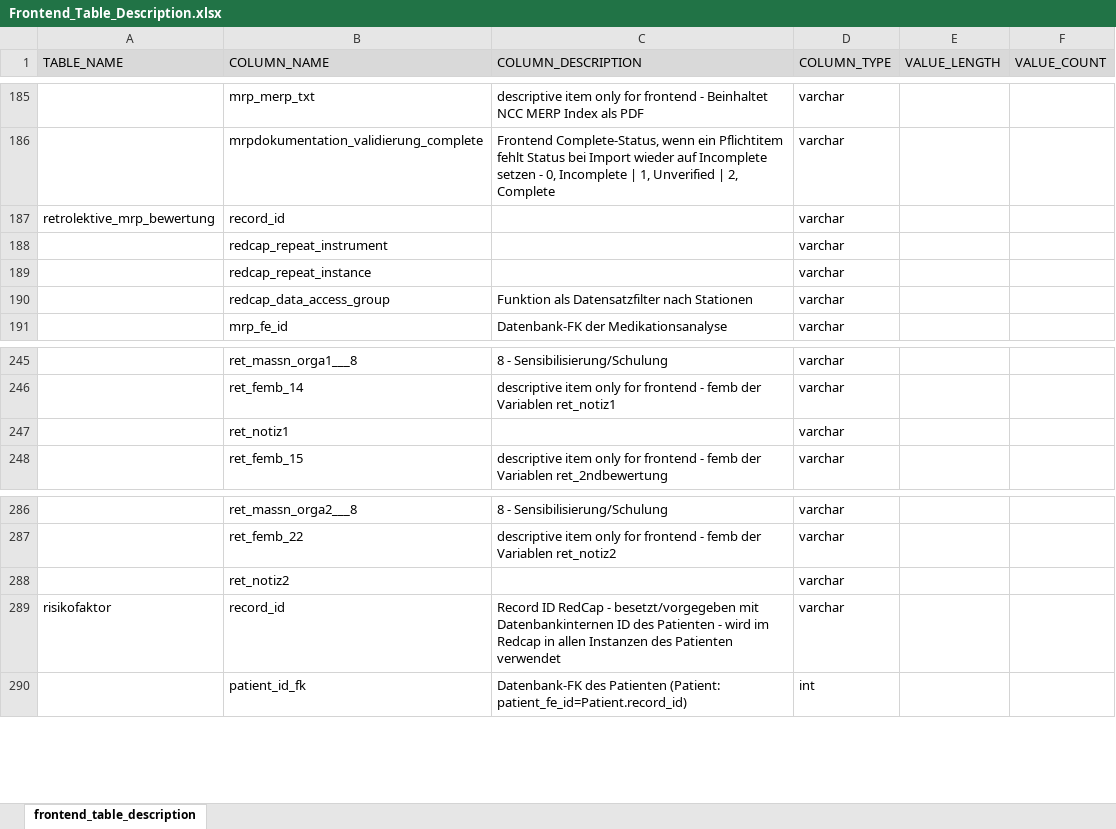
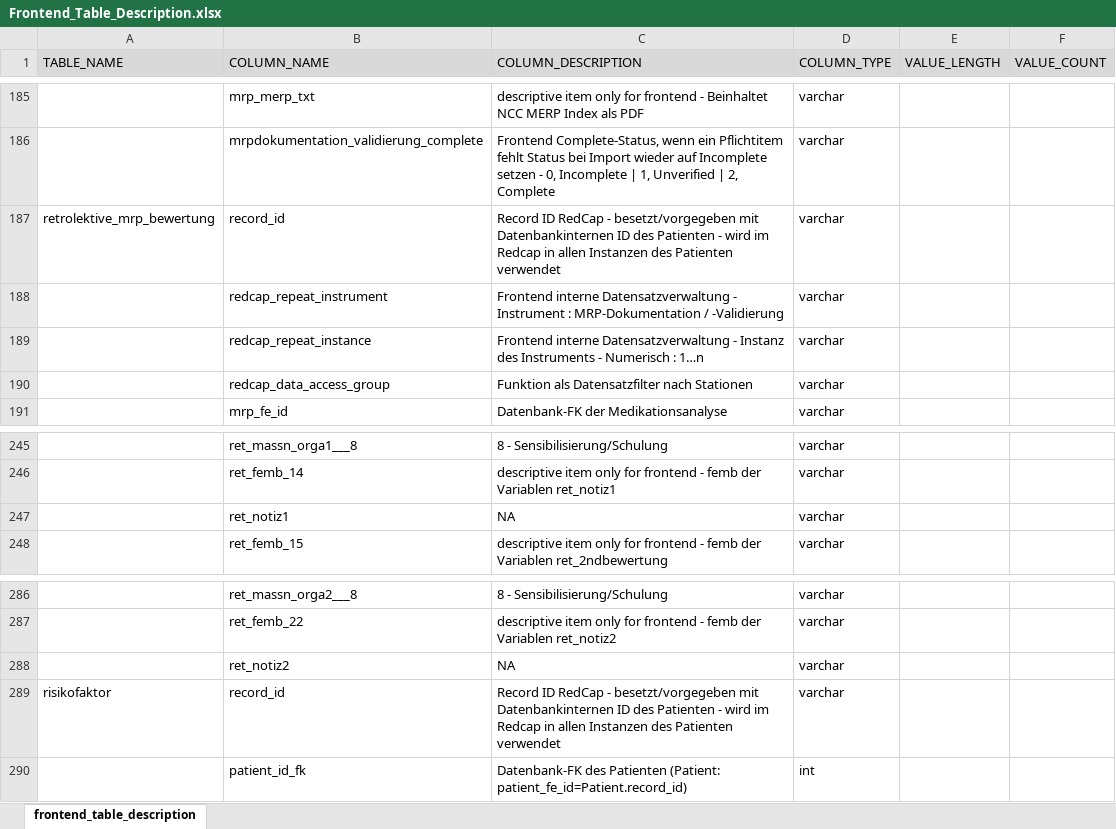
Before and after one commit to medizininformatik-initiative/INTERPOLAR, an Excel workbook: R-db2frontend/db2frontend/inst/extdata/Frontend_Table_Description.xlsx, sheet frontend_table_description, drawn as a sheet; only a part is shown, gaps mark what is left out; values as stored, in another font and other column widths than the file's, no borders; conditional formats not drawn; the diff names each change by its address in the sheet, - before the commit and + after, or states it on an @@ line.

Commit message:
DB - fix empty descriptions and regenerate the SQL scripts for the frontend for version Table Descr. v03.03.2025 Refs #626

```diff
--- a/R-db2frontend/db2frontend/inst/extdata/Frontend_Table_Description.xlsx (sheet frontend_table_description)
+++ b/R-db2frontend/db2frontend/inst/extdata/Frontend_Table_Description.xlsx (sheet frontend_table_description)
-C187 (COLUMN_DESCRIPTION): (empty)
+C187 (COLUMN_DESCRIPTION): Record ID RedCap - besetzt/vorgegeben mit Datenbankinternen ID des Patienten - wird im Redcap in allen Instanzen des Patienten verwendet
-C188 (COLUMN_DESCRIPTION): (empty)
+C188 (COLUMN_DESCRIPTION): Frontend interne Datensatzverwaltung - Instrument : MRP-Dokumentation / -Validierung
-C189 (COLUMN_DESCRIPTION): (empty)
+C189 (COLUMN_DESCRIPTION): Frontend interne Datensatzverwaltung - Instanz des Instruments - Numerisch : 1…n
-C247 (COLUMN_DESCRIPTION): (empty)
+C247 (COLUMN_DESCRIPTION): NA
-C288 (COLUMN_DESCRIPTION): (empty)
+C288 (COLUMN_DESCRIPTION): NA
```
Also changed, not shown: 5 other files.
